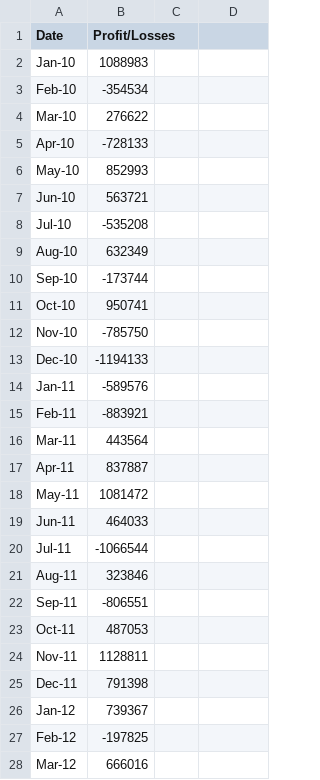
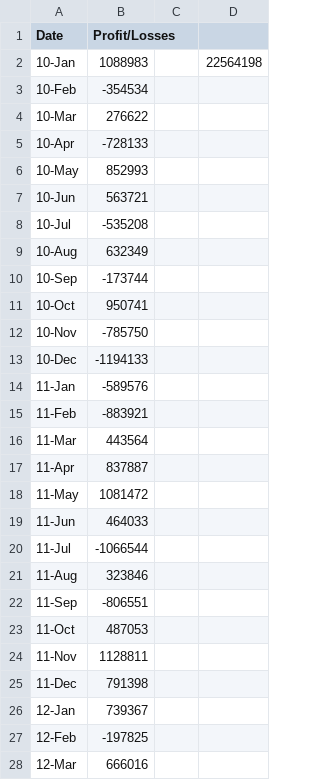
Before and after one commit to JeffPinegar/python-challenge, a CSV file: PyBank/Resources/budget_data.csv, drawn as a sheet; only a part is shown; the diff covers the shown part only.

Commit message:
First working PyBank code.  Still need to write file.

```diff
--- a/PyBank/Resources/budget_data.csv
+++ b/PyBank/Resources/budget_data.csv
@@ -2,27 +2,27 @@ Date,Profit/Losses
-Jan-10,1088983
-Feb-10,-354534
-Mar-10,276622
-Apr-10,-728133
-May-10,852993
-Jun-10,563721
-Jul-10,-535208
-Aug-10,632349
-Sep-10,-173744
-Oct-10,950741
-Nov-10,-785750
-Dec-10,-1194133
-Jan-11,-589576
-Feb-11,-883921
-Mar-11,443564
-Apr-11,837887
-May-11,1081472
-Jun-11,464033
-Jul-11,-1066544
-Aug-11,323846
-Sep-11,-806551
-Oct-11,487053
-Nov-11,1128811
-Dec-11,791398
-Jan-12,739367
-Feb-12,-197825
-Mar-12,666016
+10-Jan,1088983,,22564198
+10-Feb,-354534,,
+10-Mar,276622,,
+10-Apr,-728133,,
+10-May,852993,,
+10-Jun,563721,,
+10-Jul,-535208,,
+10-Aug,632349,,
+10-Sep,-173744,,
+10-Oct,950741,,
+10-Nov,-785750,,
+10-Dec,-1194133,,
+11-Jan,-589576,,
+11-Feb,-883921,,
+11-Mar,443564,,
+11-Apr,837887,,
+11-May,1081472,,
+11-Jun,464033,,
+11-Jul,-1066544,,
+11-Aug,323846,,
+11-Sep,-806551,,
+11-Oct,487053,,
+11-Nov,1128811,,
+11-Dec,791398,,
+12-Jan,739367,,
+12-Feb,-197825,,
+12-Mar,666016,,
```
Also changed, not shown: 59 edited cells elsewhere in this file, 3 other files.
